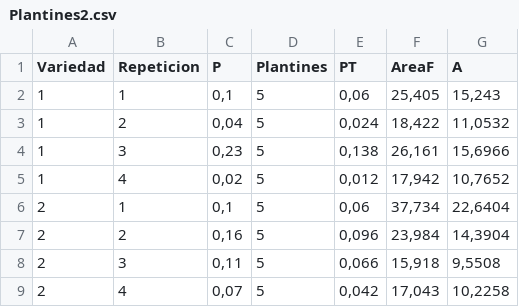
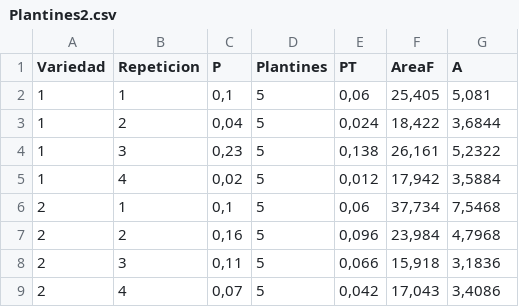
Before and after one commit to francorvillalba/An-lisis-Ensayo-Acelga, a CSV file: Plantines2.csv, drawn as a sheet.

```diff
--- a/Plantines2.csv
+++ b/Plantines2.csv
@@ -1,9 +1,9 @@
 Variedad,Repeticion,P,Plantines,PT,AreaF,A
-1,1,"0,1",5,"0,06","25,405","15,243"
-1,2,"0,04",5,"0,024","18,422","11,0532"
-1,3,"0,23",5,"0,138","26,161","15,6966"
-1,4,"0,02",5,"0,012","17,942","10,7652"
-2,1,"0,1",5,"0,06","37,734","22,6404"
-2,2,"0,16",5,"0,096","23,984","14,3904"
-2,3,"0,11",5,"0,066","15,918","9,5508"
-2,4,"0,07",5,"0,042","17,043","10,2258"
+1,1,"0,1",5,"0,06","25,405","5,081"
+1,2,"0,04",5,"0,024","18,422","3,6844"
+1,3,"0,23",5,"0,138","26,161","5,2322"
+1,4,"0,02",5,"0,012","17,942","3,5884"
+2,1,"0,1",5,"0,06","37,734","7,5468"
+2,2,"0,16",5,"0,096","23,984","4,7968"
+2,3,"0,11",5,"0,066","15,918","3,1836"
+2,4,"0,07",5,"0,042","17,043","3,4086"
```
Also changed, not shown: plantines1.csv, 26 other files.
